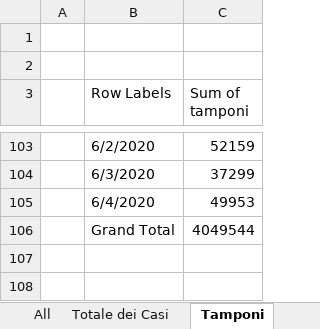
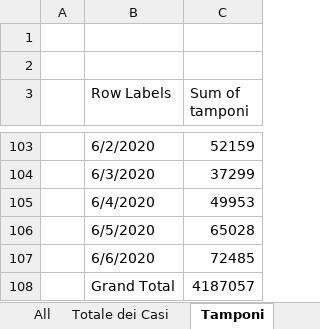
Before and after one commit to gadaxmagicgadax/covid-19, an Excel workbook: alldatanormalised-total.xlsx, sheet Tamponi, drawn as a sheet; only a part is shown, gaps mark what is left out; values as stored, in another font and other column widths than the file's, no borders; charts and pictures not drawn; addresses are those after the commit; the diff names each change by its address in the sheet, - before the commit and + after, or states it on an @@ line.

```diff
--- a/alldatanormalised-total.xlsx (sheet Tamponi)
+++ b/alldatanormalised-total.xlsx (sheet Tamponi)
+row 106:  | 6/5/2020 | 65028
+row 107:  | 6/6/2020 | 72485
-C108 (Sum of tamponi): 4049544
+C108 (Sum of tamponi): 4187057
```
Also changed, not shown: sheet alldatanormalised, sheet All, sheet Zone, sheet Contagiati, sheet Deceduti, sheet Dimessi Guariti, 1 more sheet, hidden cells, charts or pictures.
